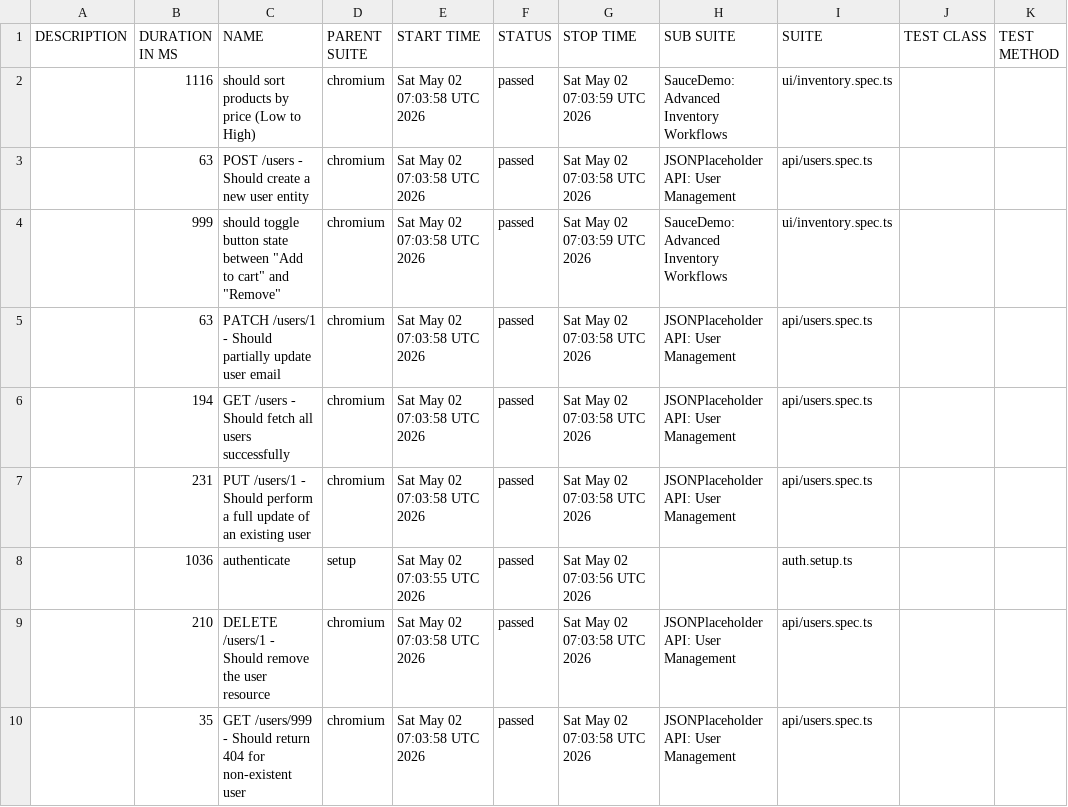
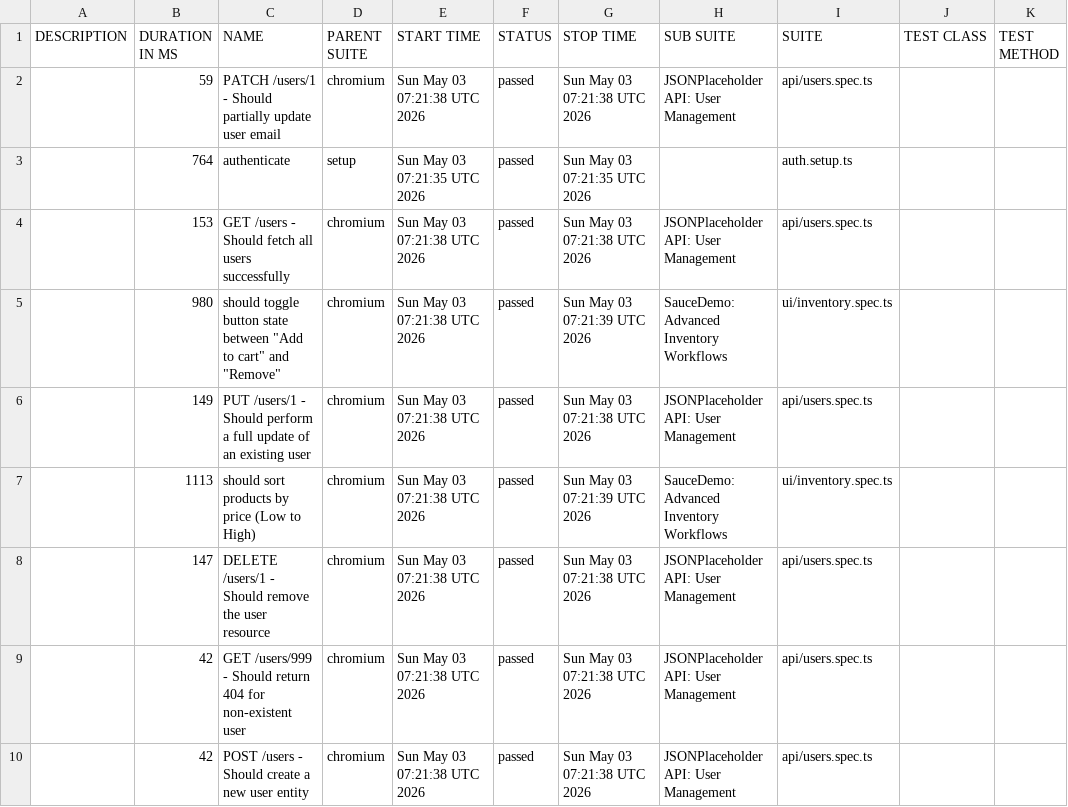
Before and after one commit to QAhmet1/soucedemo_playwright, a CSV file: data/suites.csv, drawn as a sheet.

```diff
--- a/data/suites.csv
+++ b/data/suites.csv
@@ -1,10 +1,10 @@
 "DESCRIPTION","DURATION IN MS","NAME","PARENT SUITE","START TIME","STATUS","STOP TIME","SUB SUITE","SUITE","TEST CLASS","TEST METHOD"
-"","1116","should sort products by price (Low to High)","chromium","Sat May 02 07:03:58 UTC 2026","passed","Sat May 02 07:03:59 UTC 2026","SauceDemo: Advanced Inventory Workflows","ui/inventory.spec.ts","",""
-"","63","POST /users - Should create a new user entity","chromium","Sat May 02 07:03:58 UTC 2026","passed","Sat May 02 07:03:58 UTC 2026","JSONPlaceholder API: User Management","api/users.spec.ts","",""
-"","999","should toggle button state between ""Add to cart"" and ""Remove""","chromium","Sat May 02 07:03:58 UTC 2026","passed","Sat May 02 07:03:59 UTC 2026","SauceDemo: Advanced Inventory Workflows","ui/inventory.spec.ts","",""
-"","63","PATCH /users/1 - Should partially update user email","chromium","Sat May 02 07:03:58 UTC 2026","passed","Sat May 02 07:03:58 UTC 2026","JSONPlaceholder API: User Management","api/users.spec.ts","",""
-"","194","GET /users - Should fetch all users successfully","chromium","Sat May 02 07:03:58 UTC 2026","passed","Sat May 02 07:03:58 UTC 2026","JSONPlaceholder API: User Management","api/users.spec.ts","",""
-"","231","PUT /users/1 - Should perform a full update of an existing user","chromium","Sat May 02 07:03:58 UTC 2026","passed","Sat May 02 07:03:58 UTC 2026","JSONPlaceholder API: User Management","api/users.spec.ts","",""
-"","1036","authenticate","setup","Sat May 02 07:03:55 UTC 2026","passed","Sat May 02 07:03:56 UTC 2026","","auth.setup.ts","",""
-"","210","DELETE /users/1 - Should remove the user resource","chromium","Sat May 02 07:03:58 UTC 2026","passed","Sat May 02 07:03:58 UTC 2026","JSONPlaceholder API: User Management","api/users.spec.ts","",""
-"","35","GET /users/999 - Should return 404 for non-existent user","chromium","Sat May 02 07:03:58 UTC 2026","passed","Sat May 02 07:03:58 UTC 2026","JSONPlaceholder API: User Management","api/users.spec.ts","",""
+"","59","PATCH /users/1 - Should partially update user email","chromium","Sun May 03 07:21:38 UTC 2026","passed","Sun May 03 07:21:38 UTC 2026","JSONPlaceholder API: User Management","api/users.spec.ts","",""
+"","764","authenticate","setup","Sun May 03 07:21:35 UTC 2026","passed","Sun May 03 07:21:35 UTC 2026","","auth.setup.ts","",""
+"","153","GET /users - Should fetch all users successfully","chromium","Sun May 03 07:21:38 UTC 2026","passed","Sun May 03 07:21:38 UTC 2026","JSONPlaceholder API: User Management","api/users.spec.ts","",""
+"","980","should toggle button state between ""Add to cart"" and ""Remove""","chromium","Sun May 03 07:21:38 UTC 2026","passed","Sun May 03 07:21:39 UTC 2026","SauceDemo: Advanced Inventory Workflows","ui/inventory.spec.ts","",""
+"","149","PUT /users/1 - Should perform a full update of an existing user","chromium","Sun May 03 07:21:38 UTC 2026","passed","Sun May 03 07:21:38 UTC 2026","JSONPlaceholder API: User Management","api/users.spec.ts","",""
+"","1113","should sort products by price (Low to High)","chromium","Sun May 03 07:21:38 UTC 2026","passed","Sun May 03 07:21:39 UTC 2026","SauceDemo: Advanced Inventory Workflows","ui/inventory.spec.ts","",""
+"","147","DELETE /users/1 - Should remove the user resource","chromium","Sun May 03 07:21:38 UTC 2026","passed","Sun May 03 07:21:38 UTC 2026","JSONPlaceholder API: User Management","api/users.spec.ts","",""
+"","42","GET /users/999 - Should return 404 for non-existent user","chromium","Sun May 03 07:21:38 UTC 2026","passed","Sun May 03 07:21:38 UTC 2026","JSONPlaceholder API: User Management","api/users.spec.ts","",""
+"","42","POST /users - Should create a new user entity","chromium","Sun May 03 07:21:38 UTC 2026","passed","Sun May 03 07:21:38 UTC 2026","JSONPlaceholder API: User Management","api/users.spec.ts","",""
```
Also changed, not shown: 39 other files.
